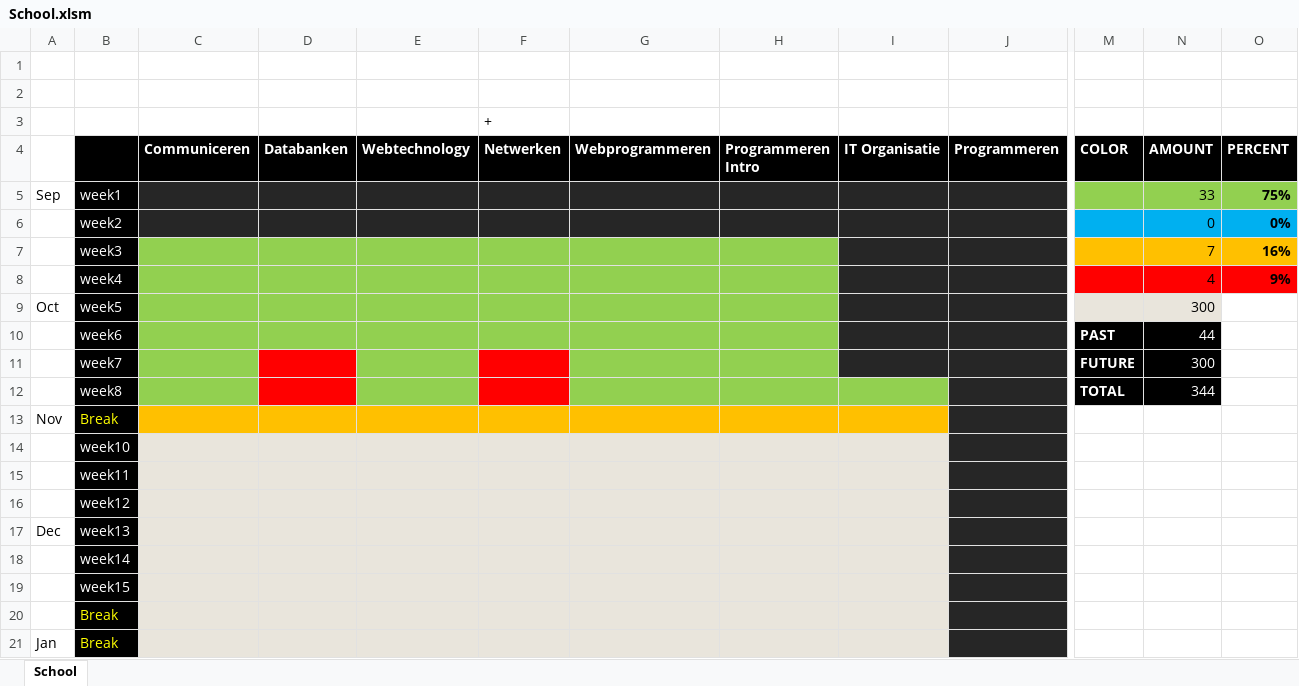
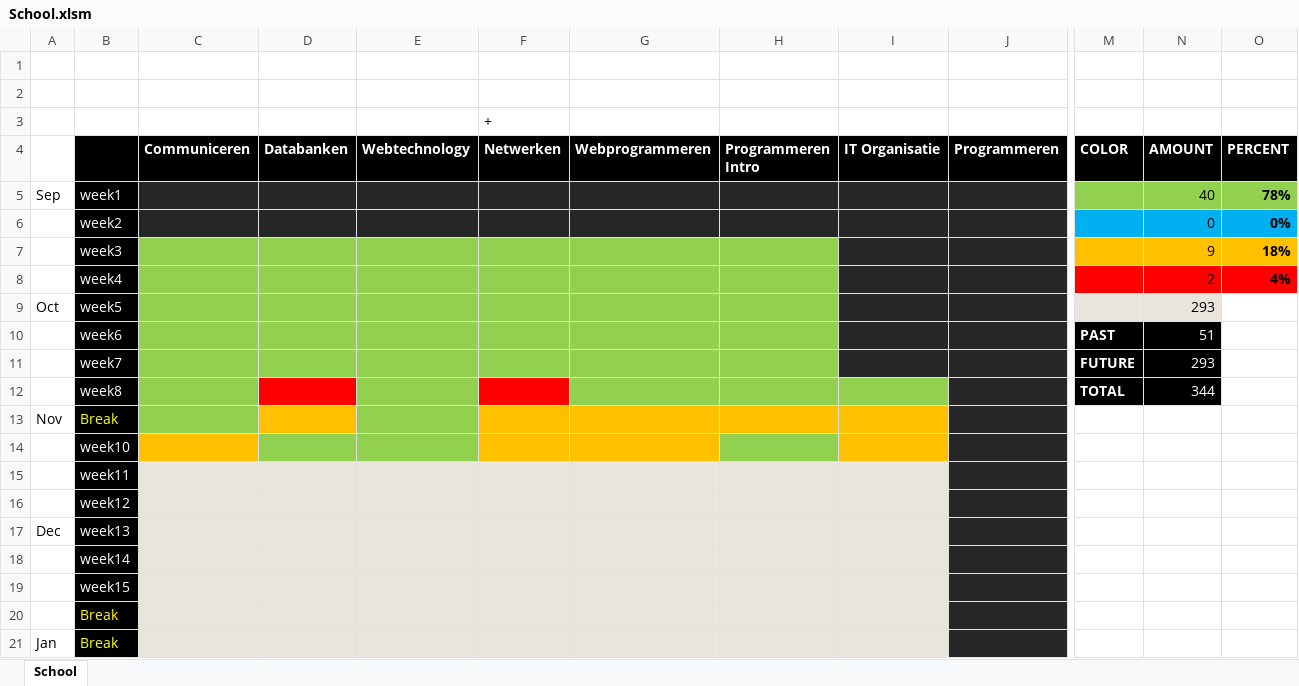
Before and after one commit to AbdelhamidYaseen/School, an Excel workbook: School.xlsm, sheet School, drawn as a sheet; only a part is shown, gaps mark what is left out; values as stored, in another font and other column widths than the file's, no borders; charts and pictures not drawn; the diff names each change by its address in the sheet, - before the commit and + after, or states it on an @@ line.

```diff
--- a/School.xlsm (sheet School)
+++ b/School.xlsm (sheet School)
-N5 (AMOUNT): 33
+N5 (AMOUNT): 40
-O5 (PERCENT): 75%
+O5 (PERCENT): 78%
-N7 (AMOUNT): 7
+N7 (AMOUNT): 9
-O7 (PERCENT): 16%
+O7 (PERCENT): 18%
-N8 (AMOUNT): 4
+N8 (AMOUNT): 2
-O8 (PERCENT): 9%
+O8 (PERCENT): 4%
-N9 (AMOUNT): 300
+N9 (AMOUNT): 293
-N10 (AMOUNT): 44
+N10 (AMOUNT): 51
-D11 fill: #FF0000
+D11 fill: #92D050
-F11 fill: #FF0000
+F11 fill: #92D050
-N11 (AMOUNT): 300
+N11 (AMOUNT): 293
-C13 fill: #FFC000
+C13 fill: #92D050
-E13 fill: #FFC000
+E13 fill: #92D050
-C14 fill: #E9E5DC
+C14 fill: #FFC000
-D14:E14 fill: #E9E5DC
+D14:E14 fill: #92D050
-F14:G14 fill: #E9E5DC
+F14:G14 fill: #FFC000
-H14 fill: #E9E5DC
+H14 fill: #92D050
-I14 fill: #E9E5DC
+I14 fill: #FFC000
```
Also changed, not shown: charts or pictures, 6 other files.
